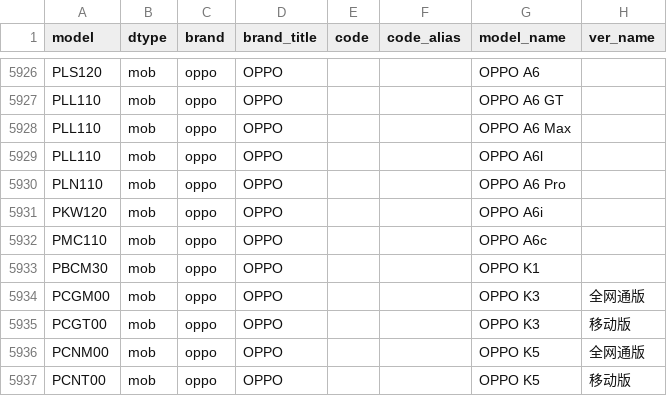
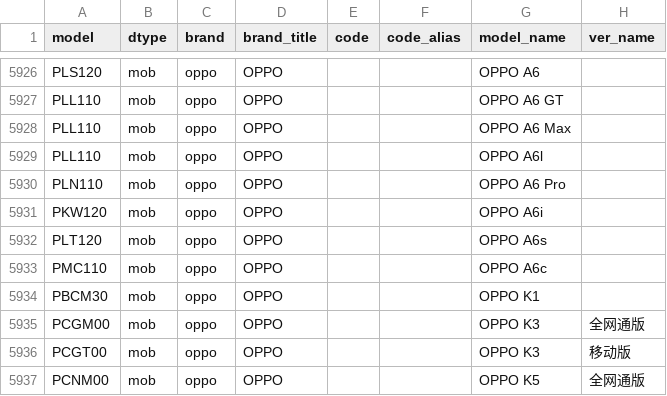
Before and after one commit to KHwang9883/MobileModels-csv, a CSV file: models.csv, drawn as a sheet; only a part is shown, gaps mark what is left out; the shorter side is filled out with more unchanged rows; the diff names each change by its address in the sheet, - before the commit and + after, or states it on an @@ line.

Commit message:
Sync with MobileModels e10e928e2edc4c88d80aae8b63881f9a65795fdf

```diff
--- a/models.csv
+++ b/models.csv
+row 5932: PLT120 | mob | oppo | OPPO |  |  | OPPO A6s
```
Also changed, not shown: 1 other file.
